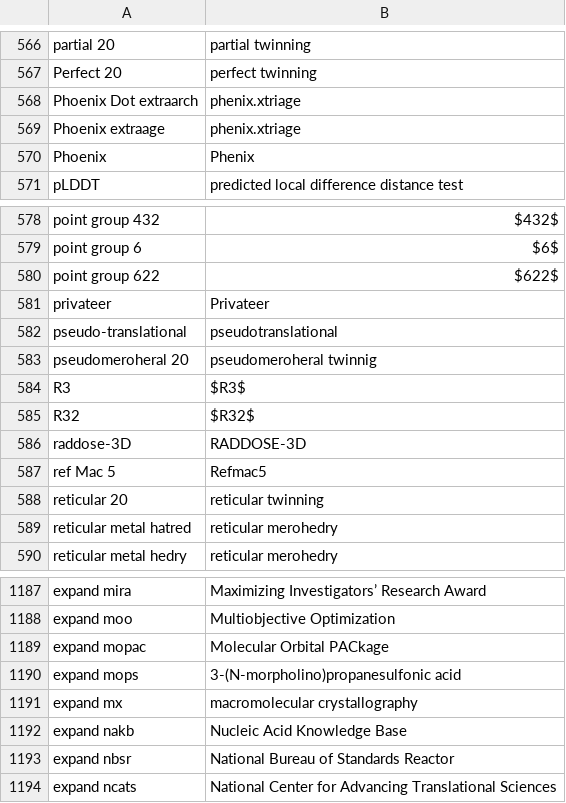
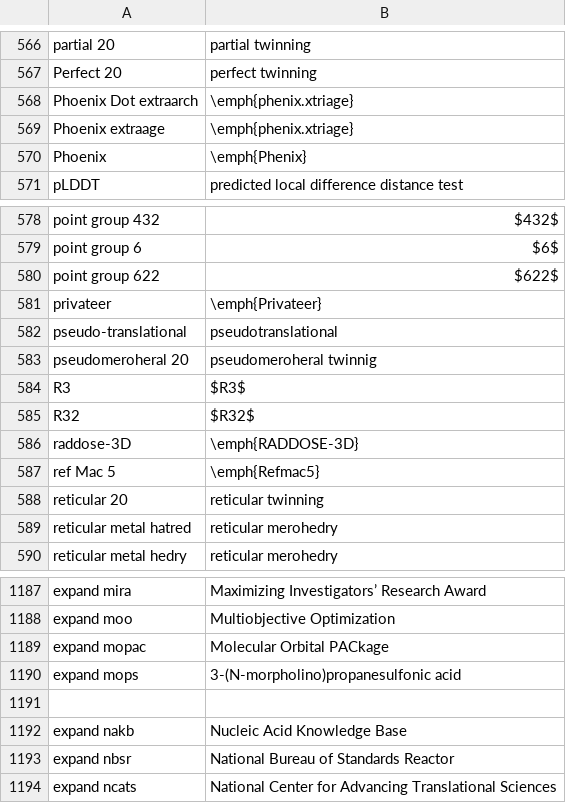
Before and after one commit to MooersLab/biological-crystallography-voice-in, a CSV file: biocryst.csv, drawn as a sheet; only a part is shown, gaps mark what is left out; the diff covers the shown part only.

```diff
--- a/biocryst.csv
+++ b/biocryst.csv
@@ -567,5 +567,5 @@ partial 20,partial twinning
 Perfect 20,perfect twinning
-Phoenix Dot extraarch,phenix.xtriage
-Phoenix extraage,phenix.xtriage
-Phoenix,Phenix
+Phoenix Dot extraarch,\emph{phenix.xtriage}
+Phoenix extraage,\emph{phenix.xtriage}
+Phoenix,\emph{Phenix}
 pLDDT,predicted local difference distance test
@@ -580,3 +580,3 @@ point group 6,$6$
 point group 622,$622$
-privateer,Privateer
+privateer,\emph{Privateer}
 pseudo-translational,pseudotranslational
@@ -585,4 +585,4 @@ R3,$R3$
 R32,$R32$
-raddose-3D,RADDOSE-3D
-ref Mac 5,Refmac5
+raddose-3D,\emph{RADDOSE-3D}
+ref Mac 5,\emph{Refmac5}
 reticular 20,reticular twinning
@@ -1288,3 +1288,3 @@ expand mopac,Molecular Orbital PACkage
 expand mops,3-(N-morpholino)propanesulfonic acid
-expand mx,macromolecular crystallography
+,
 expand nakb,Nucleic Acid Knowledge Base
```
Also changed, not shown: 37 added rows, 1 removed row and 5 edited cells elsewhere in this file.
